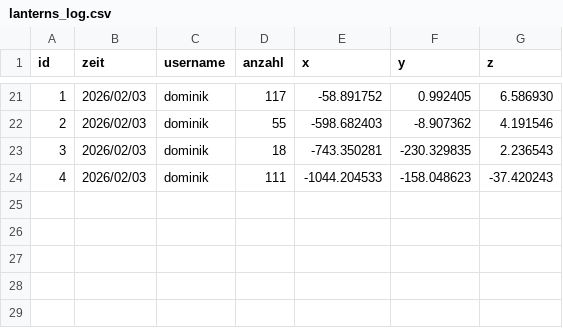
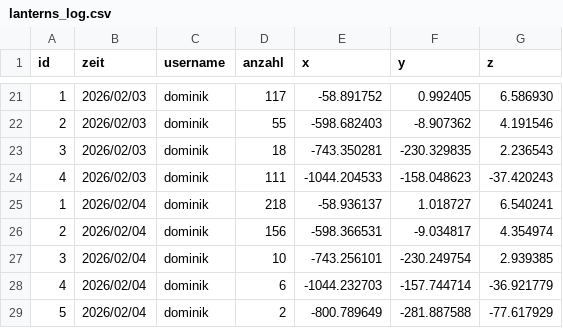
Before and after one commit to lkitzbichler/Autonomous-Systems-Sub-Terrain-Challenge-GR04, a CSV file: ros2_ws/lanterns_log.csv, drawn as a sheet; only a part is shown, gaps mark what is left out; the diff names each change by its address in the sheet, - before the commit and + after, or states it on an @@ line.

```diff
--- a/ros2_ws/lanterns_log.csv
+++ b/ros2_ws/lanterns_log.csv
+row 25: 1 | 2026/02/04 | dominik | 218 | -58.936137 | 1.018727 | 6.540241
+row 26: 2 | 2026/02/04 | dominik | 156 | -598.366531 | -9.034817 | 4.354974
+row 27: 3 | 2026/02/04 | dominik | 10 | -743.256101 | -230.249754 | 2.939385
+row 28: 4 | 2026/02/04 | dominik | 6 | -1044.232703 | -157.744714 | -36.921779
+row 29: 5 | 2026/02/04 | dominik | 2 | -800.789649 | -281.887588 | -77.617929
```
Also changed, not shown: 1 other file.
